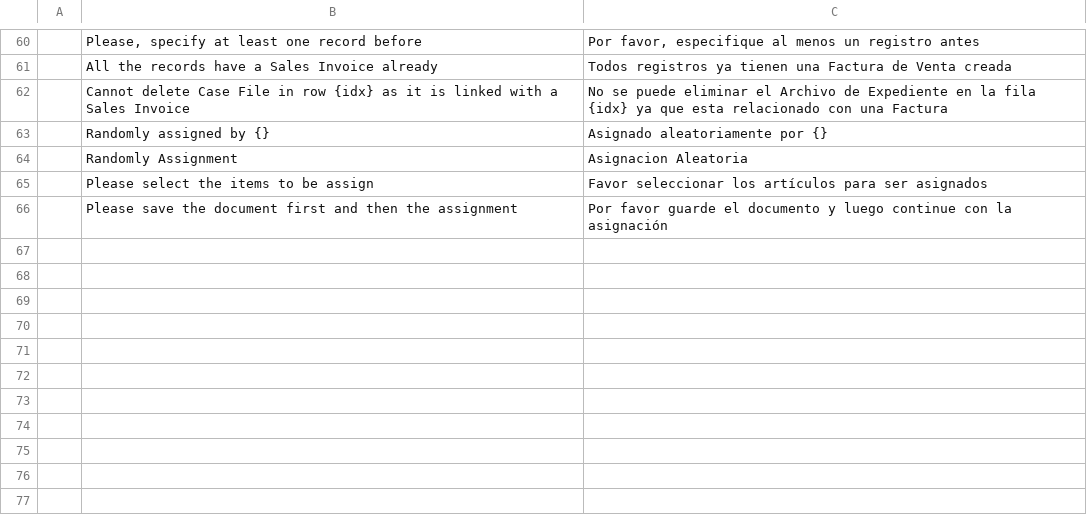
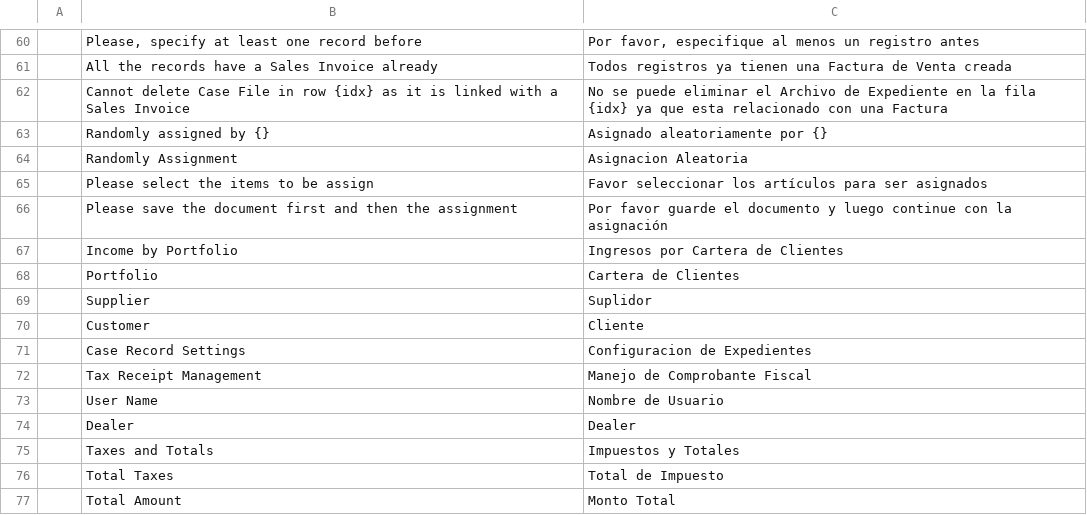
Before and after one commit to YefriTavarez/dfactoring, a CSV file: dfactoring/translations/es.csv, drawn as a sheet; only a part is shown, gaps mark what is left out.

Commit message:
Add missing roles, fix bugs, add more translations and add totals to party portfolio doc

```diff
--- a/dfactoring/translations/es.csv
+++ b/dfactoring/translations/es.csv
@@ -66 +66,12 @@
 "","Please save the document first and then the assignment","Por favor guarde el documento y luego continue con la asignación"
+"","Income by Portfolio","Ingresos por Cartera de Clientes"
+"","Portfolio","Cartera de Clientes"
+"","Supplier","Suplidor"
+"","Customer","Cliente"
+"","Case Record Settings","Configuracion de Expedientes"
+"","Tax Receipt Management","Manejo de Comprobante Fiscal"
+"","User Name","Nombre de Usuario"
+"","Dealer","Dealer"
+"","Taxes and Totals","Impuestos y Totales"
+"","Total Taxes","Total de Impuesto"
+"","Total Amount","Monto Total"
```
Also changed, not shown: 5 other files.
